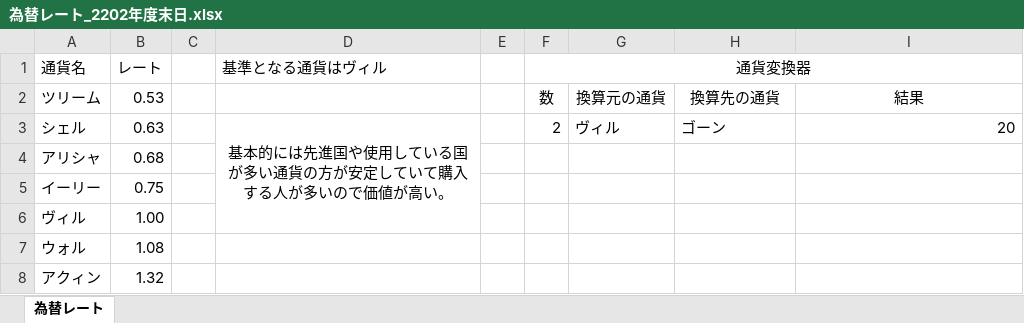
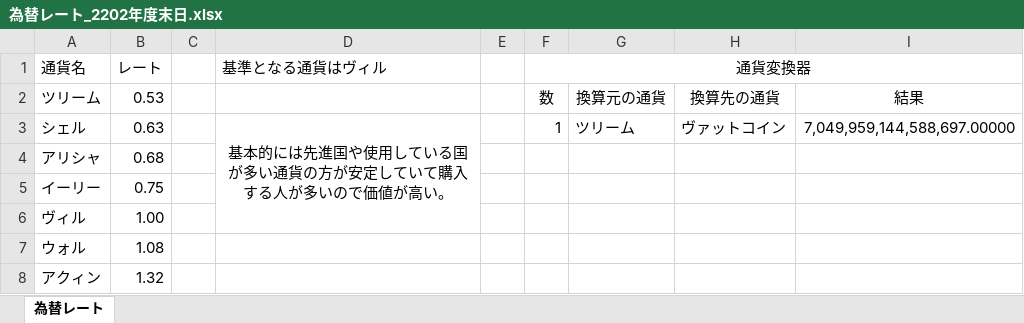
Before and after one commit to Jysterjyn/Arisia, an Excel workbook: 6_国際情勢と文化/通貨/為替レート_2202年度末日.xlsx, sheet 為替レート, drawn as a sheet; only a part is shown; values as stored, in another font and other column widths than the file's, no borders; the diff names each change by its address in the sheet, - before the commit and + after, or states it on an @@ line.

```diff
--- a/6_国際情勢と文化/通貨/為替レート_2202年度末日.xlsx (sheet 為替レート)
+++ b/6_国際情勢と文化/通貨/為替レート_2202年度末日.xlsx (sheet 為替レート)
-F3 (通貨変換器): 2
+F3 (通貨変換器): 1
-G3: ヴィル
+G3: ツリーム
-H3: ゴーン
+H3: ヴァットコイン
-I3: 20
+I3: 7,049,959,144,588,697.00000
```
Also changed, not shown: 41 other files.
